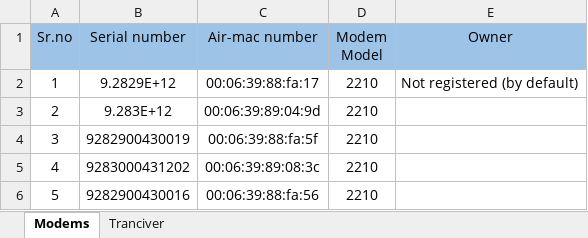
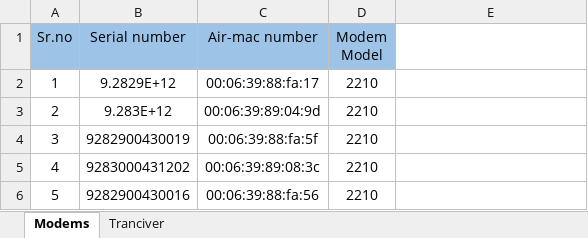
Before and after one commit to umarrazzaque/SATNET.Billing, an Excel workbook: SATNET.WebApp/wwwroot/Uploads/AirMAC/Hardware Sheet.xlsx, sheet Modems, drawn as a sheet; only a part is shown; values as stored, in another font and other column widths than the file's, no borders; the diff names each change by its address in the sheet, - before the commit and + after, or states it on an @@ line.

```diff
--- a/SATNET.WebApp/wwwroot/Uploads/AirMAC/Hardware Sheet.xlsx (sheet Modems)
+++ b/SATNET.WebApp/wwwroot/Uploads/AirMAC/Hardware Sheet.xlsx (sheet Modems)
-E1: Owner
+E1: (empty)
-E1 fill: #9DC3E6
+E1 fill: none
-E2: Not registered (by default)
+E2: (empty)
```
Also changed, not shown: 2 other files.
